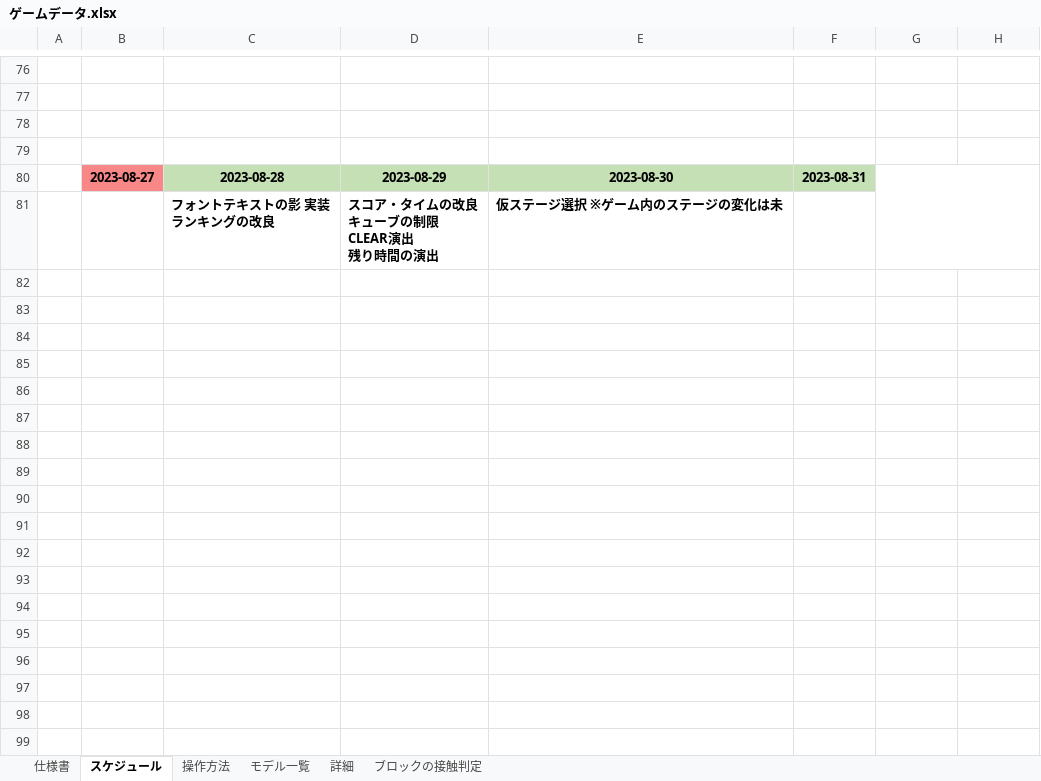
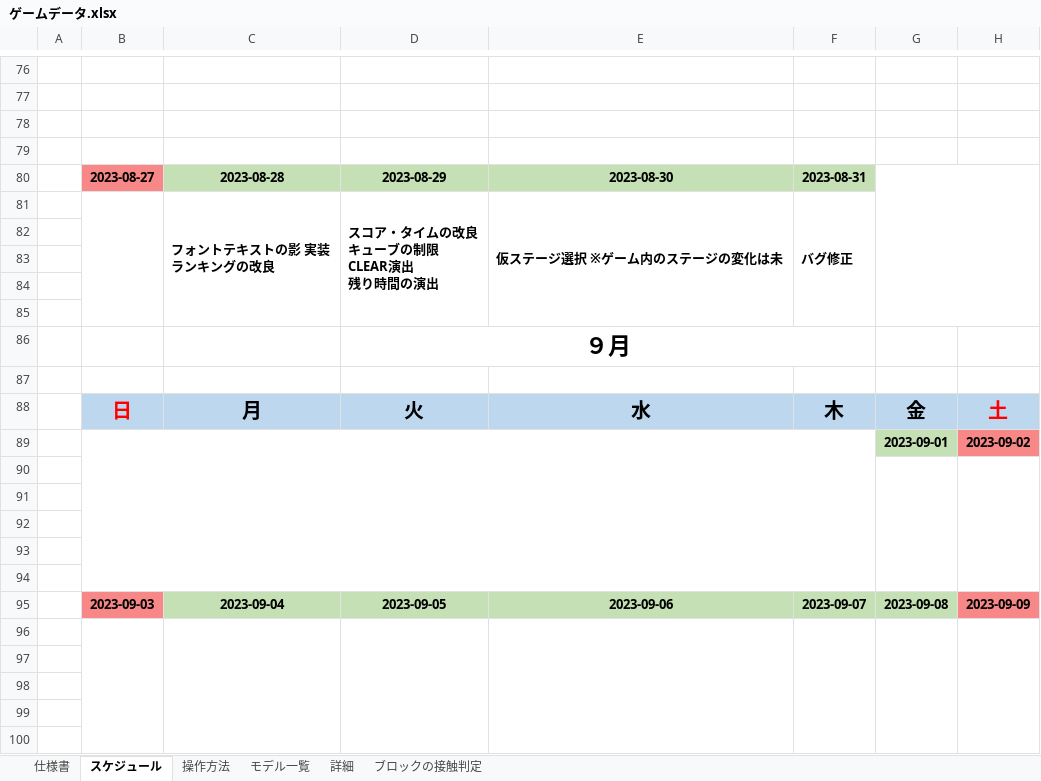
Before and after one commit to keisuke0211/pixel, an Excel workbook: data/ゲームデータ.xlsx, sheet スケジュール, drawn as a sheet; only a part is shown, gaps mark what is left out; values as stored, in another font and other column widths than the file's, no borders; the diff covers the shown part only; the diff names each change by its address in the sheet, - before the commit and + after, or states it on an @@ line.

```diff
--- a/data/ゲームデータ.xlsx (sheet スケジュール)
+++ b/data/ゲームデータ.xlsx (sheet スケジュール)
+B81:B85 merged
+C81:C85 merged
+D81:D85 merged
+E81:E85 merged
-F81: (empty)
+F81: バグ修正
+F81:F85 merged
+row 82: (empty)
+row 83: (empty)
+row 84: (empty)
+row 85: (empty)
+row 86:  |  |  | ９月
+row 87: (empty)
+row 88:  | 日 | 月 | 火 | 水 | 木 | 金 | 土
+row 89:  |  |  |  |  |  | 2023-09-01 | 2023-09-02
+row 90: (empty)
+row 91: (empty)
+row 92: (empty)
+row 93: (empty)
+row 94: (empty)
+row 95:  | 2023-09-03 | 2023-09-04 | 2023-09-05 | 2023-09-06 | 2023-09-07 | 2023-09-08 | 2023-09-09
+row 96: (empty)
+row 97: (empty)
+row 98: (empty)
+row 99: (empty)
+row 100: (empty)
```
Also changed, not shown: 13 added rows and 1 edited cell elsewhere in this sheet, 5 other files.
